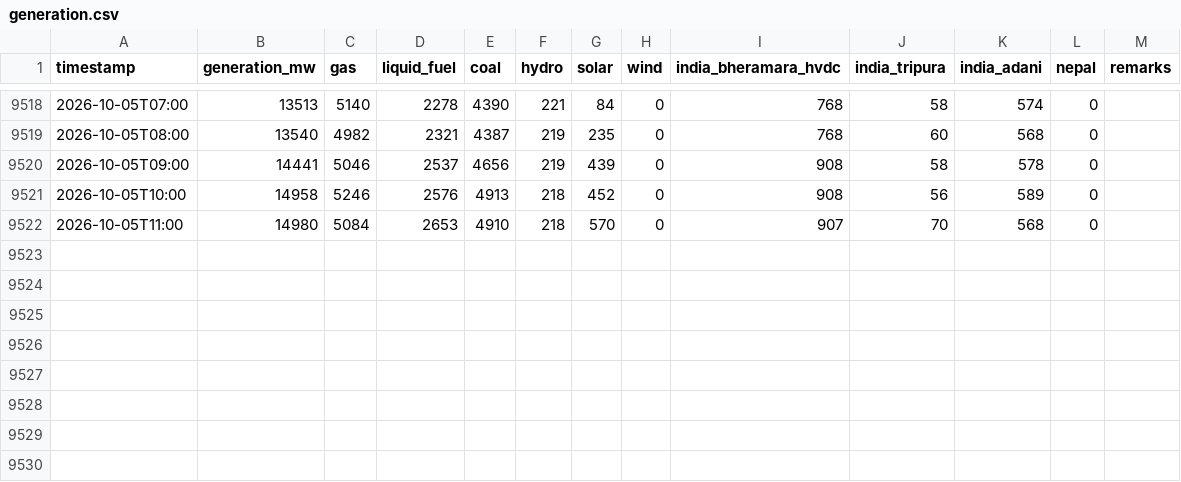
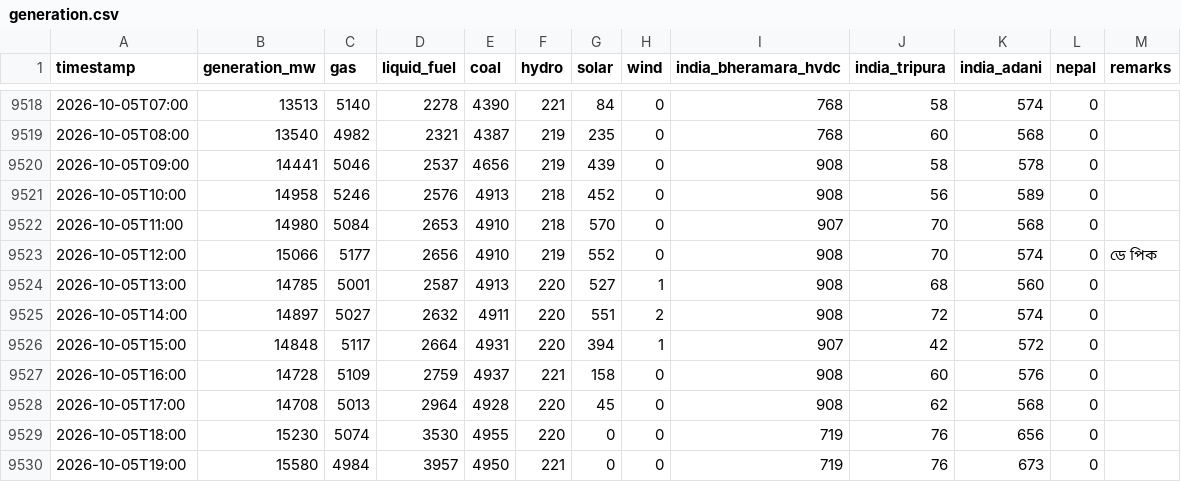
Before and after one commit to dhrupo/loadshedding-bd, a CSV file: data/generation.csv, drawn as a sheet; only a part is shown, gaps mark what is left out.

```diff
--- a/data/generation.csv
+++ b/data/generation.csv
@@ -9522 +9522,9 @@ timestamp,generation_mw,gas,liquid_fuel,coal,hydro,solar,wind,india_bheramara_hv
 2026-10-05T11:00,14980,5084,2653,4910,218,570,0,907,70,568,0,
+2026-10-05T12:00,15066,5177,2656,4910,219,552,0,908,70,574,0,ডে পিক
+2026-10-05T13:00,14785,5001,2587,4913,220,527,1,908,68,560,0,
+2026-10-05T14:00,14897,5027,2632,4911,220,551,2,908,72,574,0,
+2026-10-05T15:00,14848,5117,2664,4931,220,394,1,907,42,572,0,
+2026-10-05T16:00,14728,5109,2759,4937,221,158,0,908,60,576,0,
+2026-10-05T17:00,14708,5013,2964,4928,220,45,0,908,62,568,0,
+2026-10-05T18:00,15230,5074,3530,4955,220,0,0,719,76,656,0,
+2026-10-05T19:00,15580,4984,3957,4950,221,0,0,719,76,673,0,
```
Also changed, not shown: data/demand.csv, data/gas.csv, 5 other files.
